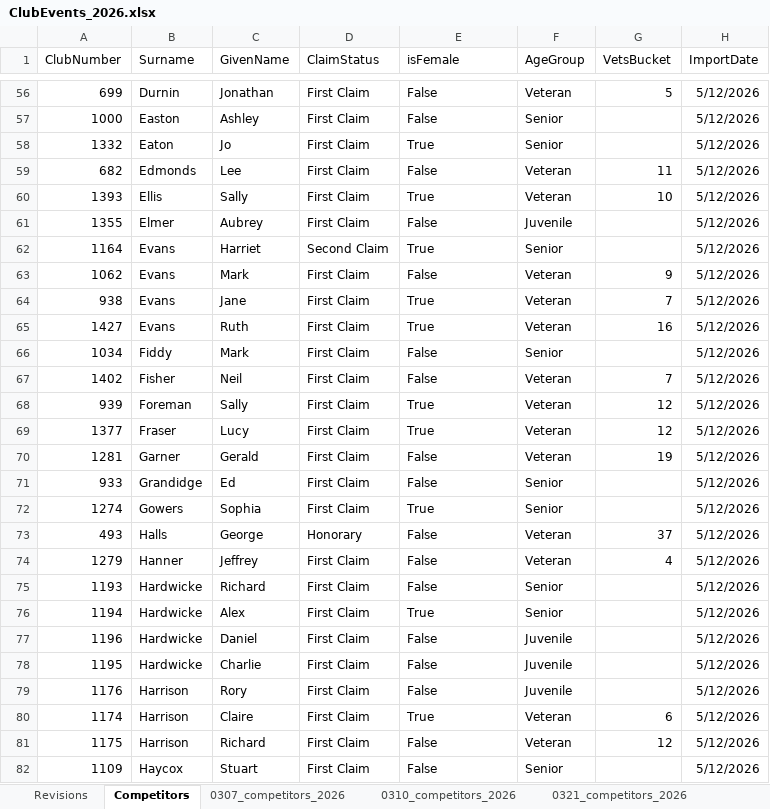
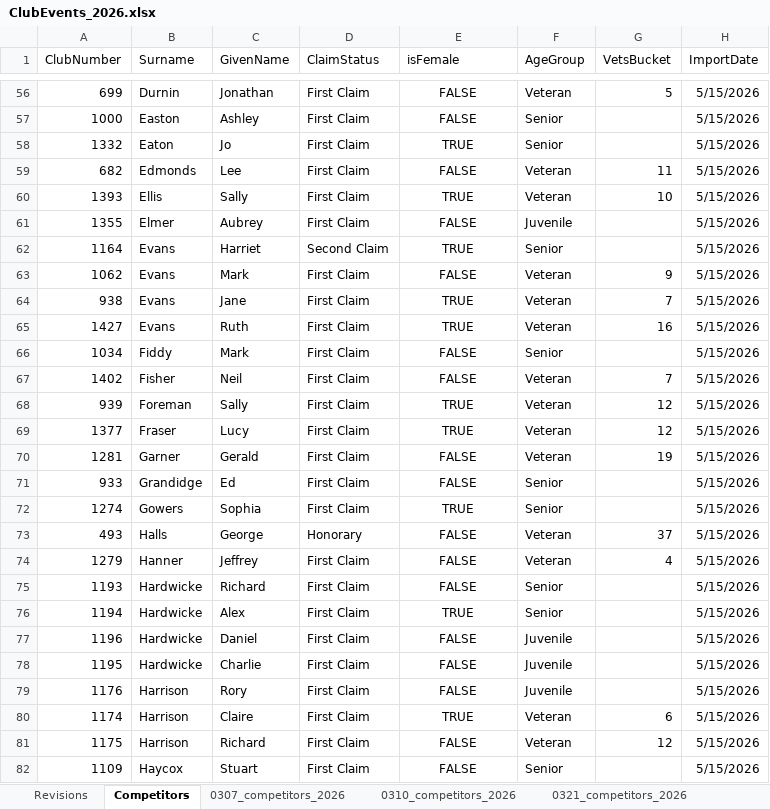
Before and after one commit to WellandValleyCC/WellandValleyCC.github.io, an Excel workbook: data/ClubEvents_2026.xlsx, sheet Competitors, drawn as a sheet; only a part is shown, gaps mark what is left out; values as stored, in another font and other column widths than the file's, no borders; the diff covers the shown part only; the diff names each change by its address in the sheet, - before the commit and + after, or states it on an @@ line.

Commit message:
Competitors sheet updated 15/05/2026

```diff
--- a/data/ClubEvents_2026.xlsx (sheet Competitors)
+++ b/data/ClubEvents_2026.xlsx (sheet Competitors)
-E56:E82 alignment: left
+E56:E82 alignment: center
-E56:E57 (isFemale): False
+E56:E57 (isFemale): FALSE
-H56:H82 (ImportDate): 5/12/2026
+H56:H82 (ImportDate): 5/15/2026
-E58 (isFemale): True
+E58 (isFemale): TRUE
-E59 (isFemale): False
+E59 (isFemale): FALSE
-E60 (isFemale): True
+E60 (isFemale): TRUE
-E61 (isFemale): False
+E61 (isFemale): FALSE
-E62 (isFemale): True
+E62 (isFemale): TRUE
-E63 (isFemale): False
+E63 (isFemale): FALSE
-E64:E65 (isFemale): True
+E64:E65 (isFemale): TRUE
-E66:E67 (isFemale): False
+E66:E67 (isFemale): FALSE
-E68:E69 (isFemale): True
+E68:E69 (isFemale): TRUE
-E70:E71 (isFemale): False
+E70:E71 (isFemale): FALSE
-E72 (isFemale): True
+E72 (isFemale): TRUE
-E73:E75 (isFemale): False
+E73:E75 (isFemale): FALSE
-E76 (isFemale): True
+E76 (isFemale): TRUE
-E77:E79 (isFemale): False
+E77:E79 (isFemale): FALSE
-E80 (isFemale): True
+E80 (isFemale): TRUE
-E81:E82 (isFemale): False
+E81:E82 (isFemale): FALSE
```
Also changed, not shown: 2 added rows, 406 edited cells and cell formats elsewhere in this sheet, sheet NameLookup, other sheet tabs, formulas that keep their value.
